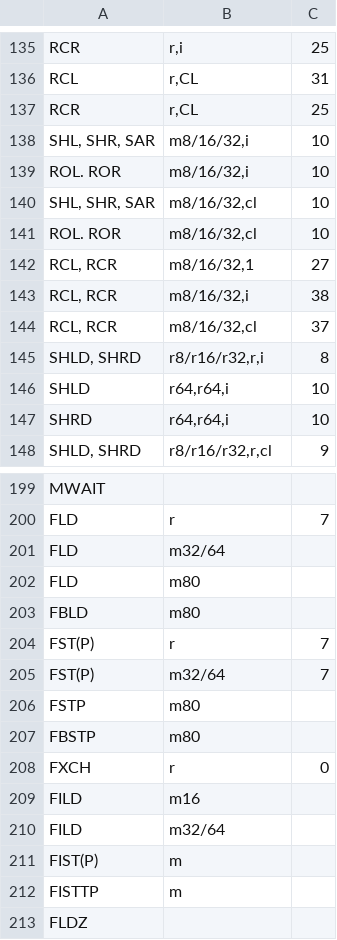
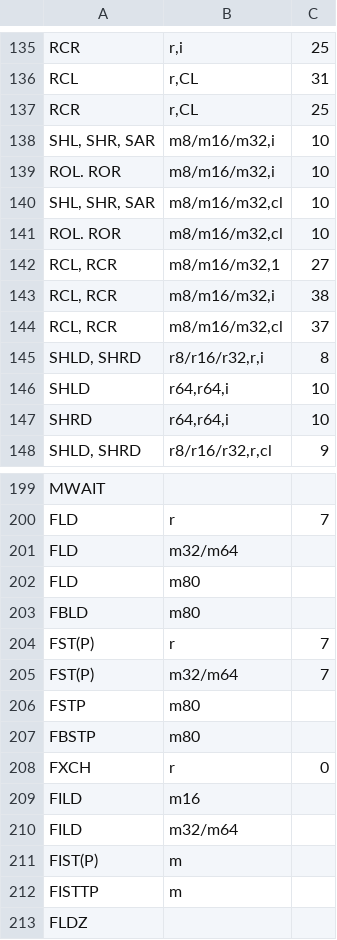
Before and after one commit to e12005490/valgrind_timing, a CSV file: variable_time_instructions/raw/Prescott.csv, drawn as a sheet; only a part is shown, gaps mark what is left out.

```diff
--- a/variable_time_instructions/raw/Prescott.csv
+++ b/variable_time_instructions/raw/Prescott.csv
@@ -137,9 +137,9 @@ RCL;r,CL;31
 RCR;r,CL;25
-SHL, SHR, SAR;m8/16/32,i ;10
-ROL. ROR;m8/16/32,i ;10
-SHL, SHR, SAR;m8/16/32,cl;10
-ROL. ROR;m8/16/32,cl;10
-RCL, RCR;m8/16/32,1;27
-RCL, RCR;m8/16/32,i;38
-RCL, RCR;m8/16/32,cl;37
+SHL, SHR, SAR;m8/m16/m32,i ;10
+ROL. ROR;m8/m16/m32,i ;10
+SHL, SHR, SAR;m8/m16/m32,cl;10
+ROL. ROR;m8/m16/m32,cl;10
+RCL, RCR;m8/m16/m32,1;27
+RCL, RCR;m8/m16/m32,i;38
+RCL, RCR;m8/m16/m32,cl;37
 SHLD, SHRD;r8/r16/r32,r,i;8
@@ -200,3 +200,3 @@ MWAIT;;
 FLD;r;7
-FLD;m32/64;
+FLD;m32/m64;
 FLD;m80;
@@ -204,3 +204,3 @@ FBLD;m80;
 FST(P);r;7
-FST(P);m32/64;7
+FST(P);m32/m64;7
 FSTP;m80;
@@ -209,3 +209,3 @@ FXCH;r;0
 FILD;m16;
-FILD;m32/64;
+FILD;m32/m64;
 FIST(P);m;
```
Also changed, not shown: variable_time_instructions/raw/Broadwell.csv, variable_time_instructions/raw/Haswell.csv, 37 other files.
